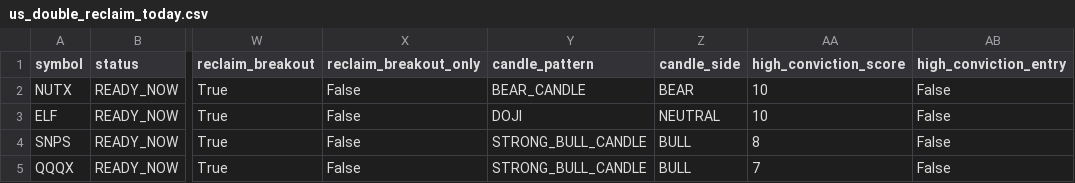
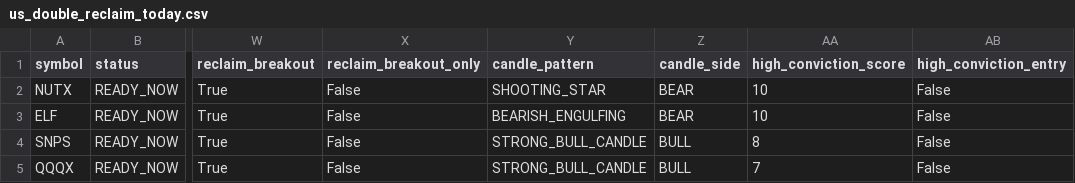
Before and after one commit to fwd5t2g5cw-ops/-daily-market-scanner, a CSV file: latest/us/us_double_reclaim_today.csv, drawn as a sheet; only a part is shown, gaps mark what is left out; the diff names each change by its address in the sheet, - before the commit and + after, or states it on an @@ line.

```diff
--- a/latest/us/us_double_reclaim_today.csv
+++ b/latest/us/us_double_reclaim_today.csv
-Y2 (candle_pattern): BEAR_CANDLE
+Y2 (candle_pattern): SHOOTING_STAR
-Y3 (candle_pattern): DOJI
+Y3 (candle_pattern): BEARISH_ENGULFING
-Z3 (candle_side): NEUTRAL
+Z3 (candle_side): BEAR
```
Also changed, not shown: latest/us/us_pre_breakout_compression_today.csv, latest/us/us_pre_entry_watch_today.csv, 7 other files.
